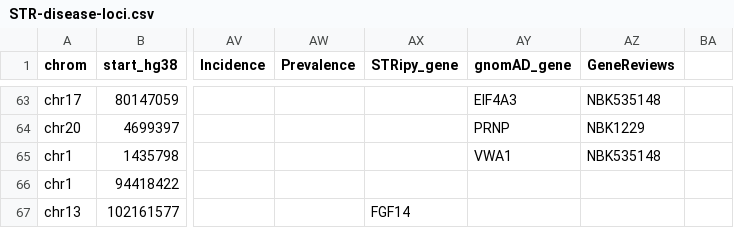
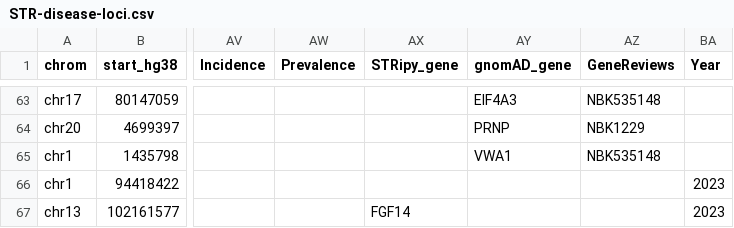
Before and after one commit to dashnowlab/STRchive, a CSV file: data/STR-disease-loci.csv, drawn as a sheet; only a part is shown, gaps mark what is left out; the diff names each change by its address in the sheet, - before the commit and + after, or states it on an @@ line.

```diff
--- a/data/STR-disease-loci.csv
+++ b/data/STR-disease-loci.csv
-BA1: (empty)
+BA1: Year
-BA66:BA67 (Year): (empty)
+BA66:BA67 (Year): 2023
```
Also changed, not shown: data/STR-disease-loci.processed.csv, 2 other files.
